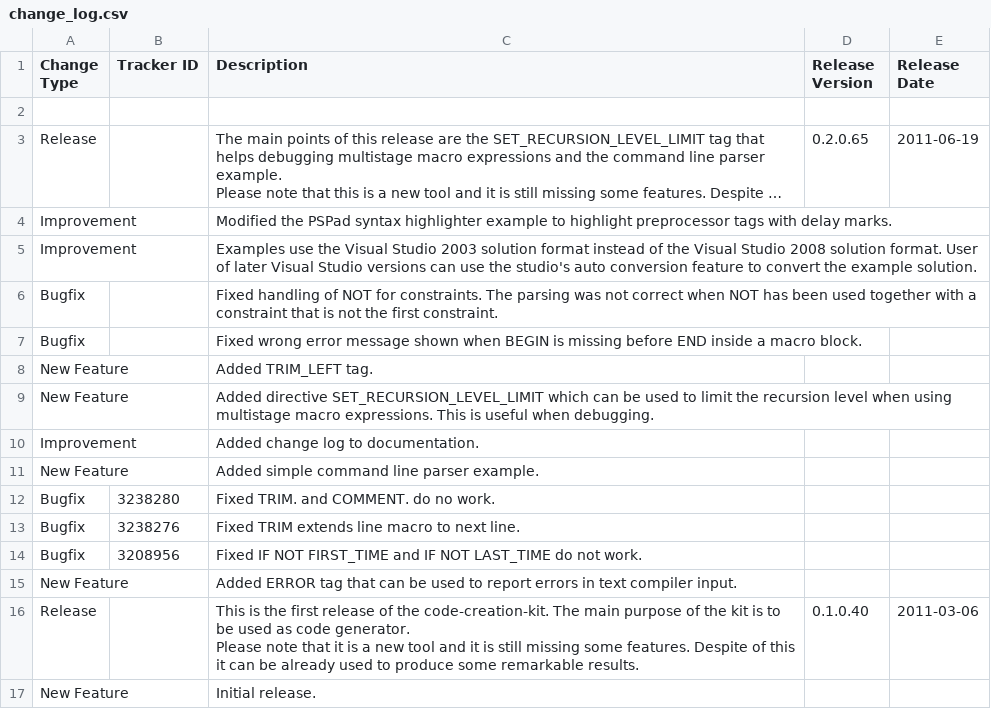
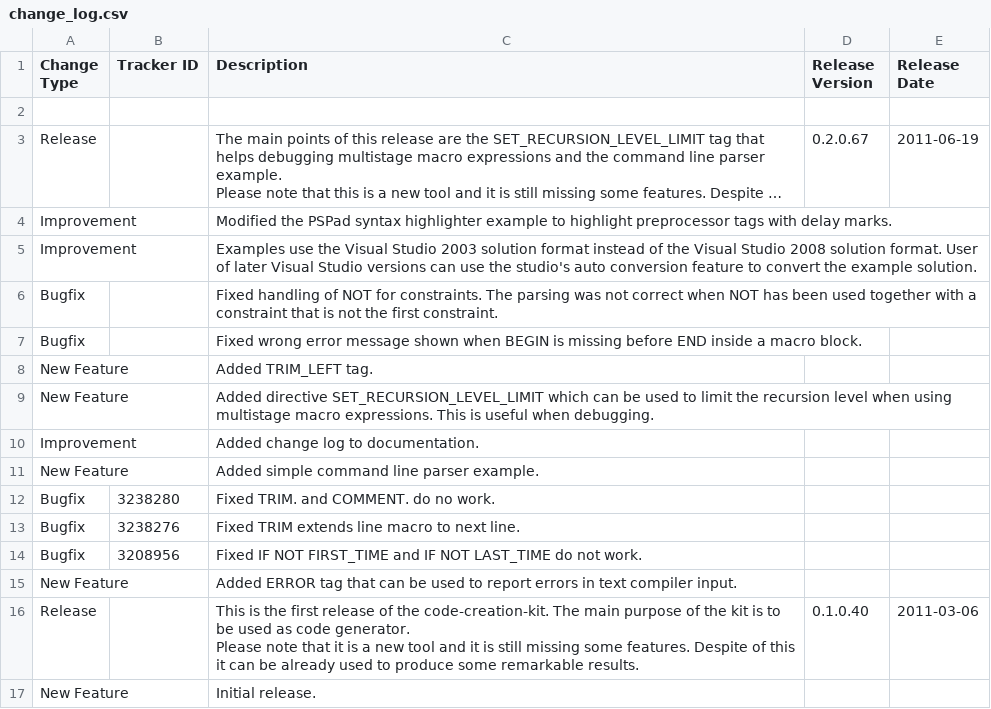
Before and after one commit to squeakycode/code-creation-kit, a CSV file: docsource/change_log.csv, drawn as a sheet; long unchanged cells end in …; the diff names each change by its address in the sheet, - before the commit and + after, or states it on an @@ line.

Commit message:
release revision updated

```diff
--- a/docsource/change_log.csv
+++ b/docsource/change_log.csv
-D3 (Release Version): 0.2.0.65
+D3 (Release Version): 0.2.0.67
```
Also changed, not shown: 1 other file.
